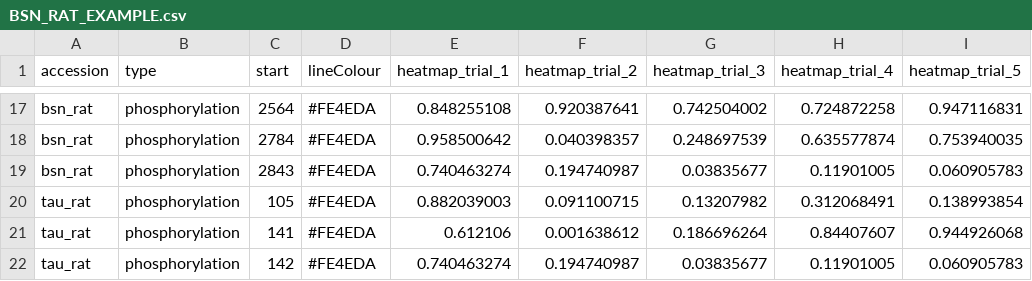
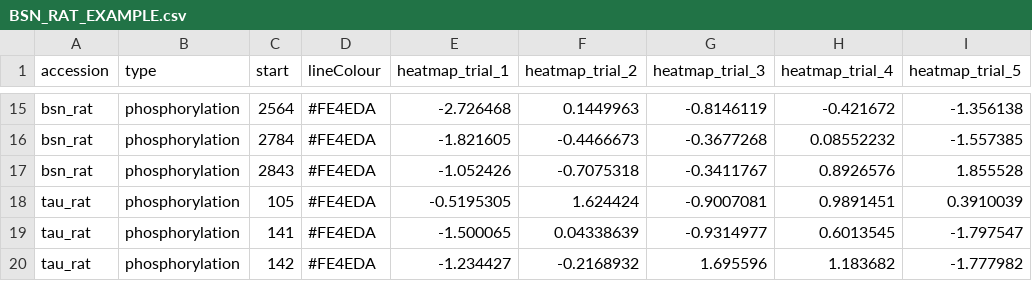
Before and after one commit to ChildrensMedicalResearchInstitute/ptm-visquant, a CSV file: static/files/BSN_RAT_EXAMPLE.csv, drawn as a sheet; only a part is shown, gaps mark what is left out; addresses are those after the commit; the diff covers the shown part only; the diff names each change by its address in the sheet, - before the commit and + after, or states it on an @@ line.

Commit message:
Update example file to include negative heatmap values

```diff
--- a/static/files/BSN_RAT_EXAMPLE.csv
+++ b/static/files/BSN_RAT_EXAMPLE.csv
-E15 (heatmap_trial_1): 0.848255108
+E15 (heatmap_trial_1): -2.726468
-F15 (heatmap_trial_2): 0.920387641
+F15 (heatmap_trial_2): 0.1449963
-G15 (heatmap_trial_3): 0.742504002
+G15 (heatmap_trial_3): -0.8146119
-H15 (heatmap_trial_4): 0.724872258
+H15 (heatmap_trial_4): -0.421672
-I15 (heatmap_trial_5): 0.947116831
+I15 (heatmap_trial_5): -1.356138
-E16 (heatmap_trial_1): 0.958500642
+E16 (heatmap_trial_1): -1.821605
-F16 (heatmap_trial_2): 0.040398357
+F16 (heatmap_trial_2): -0.4466673
-G16 (heatmap_trial_3): 0.248697539
+G16 (heatmap_trial_3): -0.3677268
-H16 (heatmap_trial_4): 0.635577874
+H16 (heatmap_trial_4): 0.08552232
-I16 (heatmap_trial_5): 0.753940035
+I16 (heatmap_trial_5): -1.557385
-E17 (heatmap_trial_1): 0.740463274
+E17 (heatmap_trial_1): -1.052426
-F17 (heatmap_trial_2): 0.194740987
+F17 (heatmap_trial_2): -0.7075318
-G17 (heatmap_trial_3): 0.03835677
+G17 (heatmap_trial_3): -0.3411767
-H17 (heatmap_trial_4): 0.11901005
+H17 (heatmap_trial_4): 0.8926576
-I17 (heatmap_trial_5): 0.060905783
+I17 (heatmap_trial_5): 1.855528
-E18 (heatmap_trial_1): 0.882039003
+E18 (heatmap_trial_1): -0.5195305
-F18 (heatmap_trial_2): 0.091100715
+F18 (heatmap_trial_2): 1.624424
-G18 (heatmap_trial_3): 0.13207982
+G18 (heatmap_trial_3): -0.9007081
-H18 (heatmap_trial_4): 0.312068491
+H18 (heatmap_trial_4): 0.9891451
-I18 (heatmap_trial_5): 0.138993854
+I18 (heatmap_trial_5): 0.3910039
-E19 (heatmap_trial_1): 0.612106
+E19 (heatmap_trial_1): -1.500065
-F19 (heatmap_trial_2): 0.001638612
+F19 (heatmap_trial_2): 0.04338639
-G19 (heatmap_trial_3): 0.186696264
+G19 (heatmap_trial_3): -0.9314977
-H19 (heatmap_trial_4): 0.84407607
+H19 (heatmap_trial_4): 0.6013545
-I19 (heatmap_trial_5): 0.944926068
+I19 (heatmap_trial_5): -1.797547
-E20 (heatmap_trial_1): 0.740463274
+E20 (heatmap_trial_1): -1.234427
-F20 (heatmap_trial_2): 0.194740987
+F20 (heatmap_trial_2): -0.2168932
-G20 (heatmap_trial_3): 0.03835677
+G20 (heatmap_trial_3): 1.695596
-H20 (heatmap_trial_4): 0.11901005
+H20 (heatmap_trial_4): 1.183682
-I20 (heatmap_trial_5): 0.060905783
+I20 (heatmap_trial_5): -1.777982
```
Also changed, not shown: 2 added rows, 4 removed rows and 66 edited cells elsewhere in this file.
